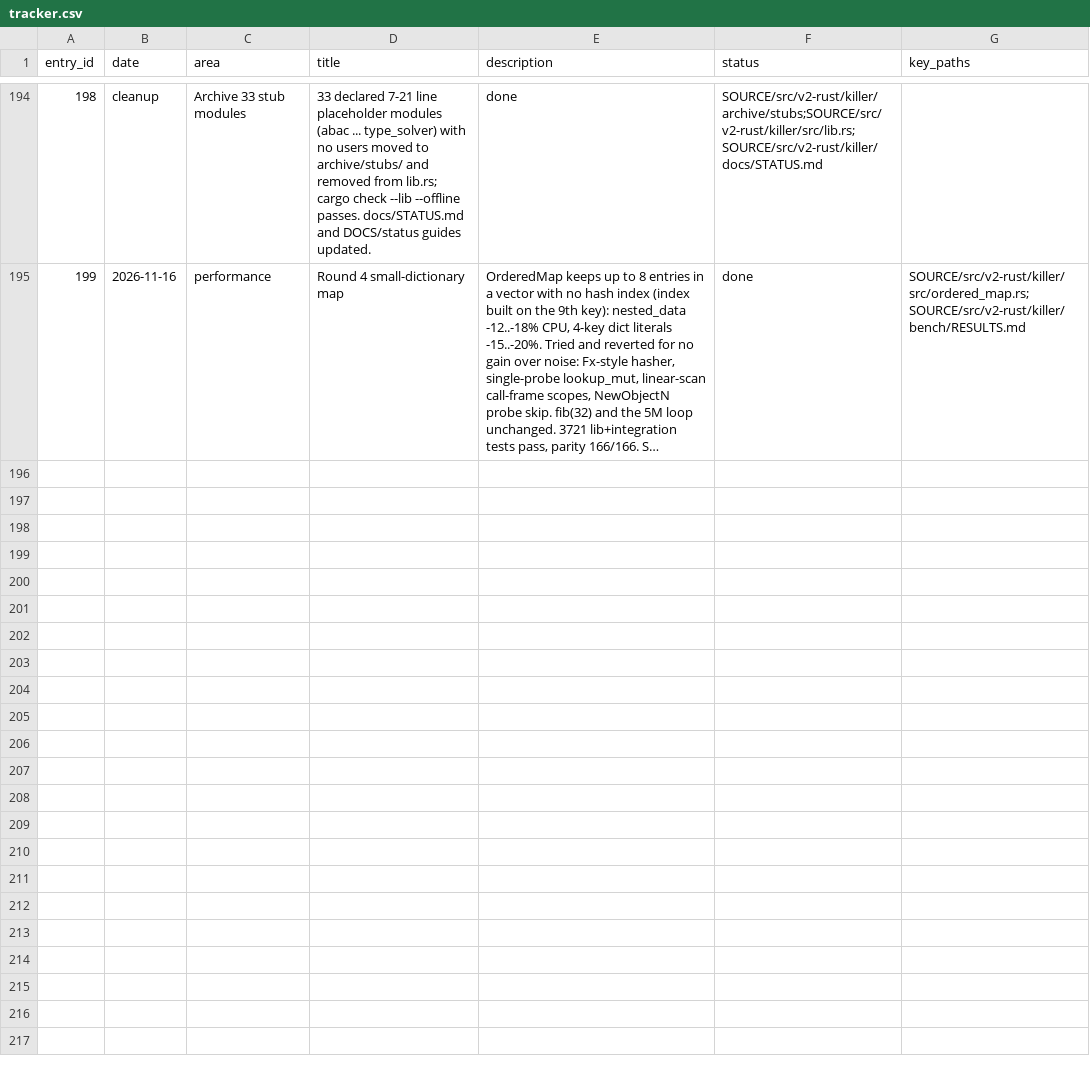
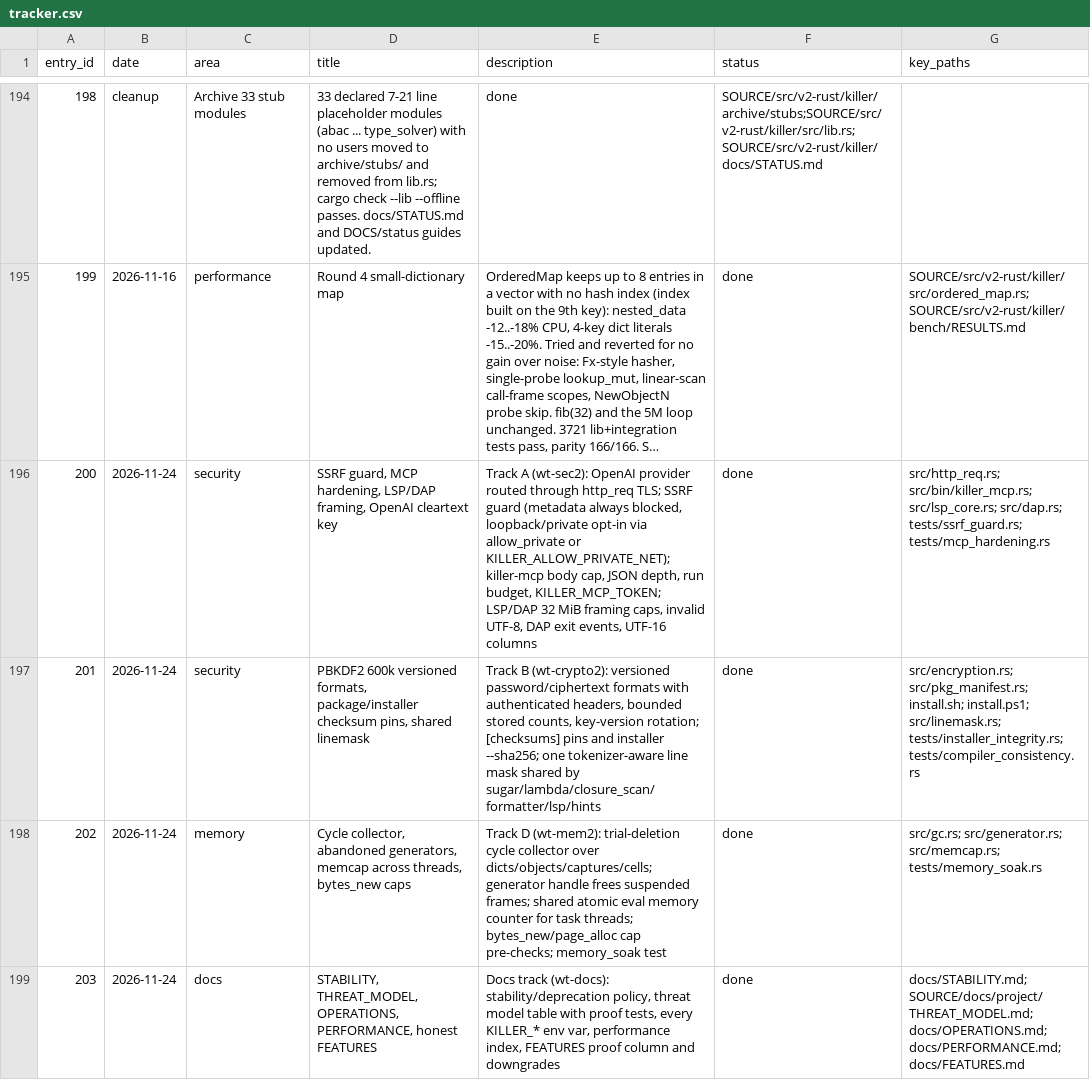
Before and after one commit to arunkatherashala/Killer, a CSV file: tracker.csv, drawn as a sheet; only a part is shown, gaps mark what is left out; long unchanged cells end in …; the diff covers the shown part only; the diff names each change by its address in the sheet, - before the commit and + after, or states it on an @@ line.

```diff
--- a/tracker.csv
+++ b/tracker.csv
+row 196: 200 | 2026-11-24 | security | SSRF guard, MCP hardening, LSP/DAP framing, OpenAI cleartext key | Track A (wt-sec2): OpenAI provider routed through http_req TLS; SSRF guard (metadata always blocked, loopback/private opt-in via allow_private or KILLER_ALLOW_PRIVATE_NET); killer-mcp body cap, JSON depth, run budget, KILLER_MCP_TOKEN; LSP/DAP 32 MiB framing caps, invalid UTF-8, DAP exit events, UTF-16 columns | done | src/http_req.rs; src/bin/killer_mcp.rs; src/lsp_core.rs; src/dap.rs; tests/ssrf_guard.rs; tests/mcp_hardening.rs
+row 197: 201 | 2026-11-24 | security | PBKDF2 600k versioned formats, package/installer checksum pins, shared linemask | Track B (wt-crypto2): versioned password/ciphertext formats with authenticated headers, bounded stored counts, key-version rotation; [checksums] pins and installer --sha256; one tokenizer-aware line mask shared by sugar/lambda/closure_scan/formatter/lsp/hints | done | src/encryption.rs; src/pkg_manifest.rs; install.sh; install.ps1; src/linemask.rs; tests/installer_integrity.rs; tests/compiler_consistency.rs
+row 198: 202 | 2026-11-24 | memory | Cycle collector, abandoned generators, memcap across threads, bytes_new caps | Track D (wt-mem2): trial-deletion cycle collector over dicts/objects/captures/cells; generator handle frees suspended frames; shared atomic eval memory counter for task threads; bytes_new/page_alloc cap pre-checks; memory_soak test | done | src/gc.rs; src/generator.rs; src/memcap.rs; tests/memory_soak.rs
+row 199: 203 | 2026-11-24 | docs | STABILITY, THREAT_MODEL, OPERATIONS, PERFORMANCE, honest FEATURES | Docs track (wt-docs): stability/deprecation policy, threat model table with proof tests, every KILLER_* env var, performance index, FEATURES proof column and downgrades | done | docs/STABILITY.md; SOURCE/docs/project/THREAT_MODEL.md; docs/OPERATIONS.md; docs/PERFORMANCE.md; docs/FEATURES.md
```
Also changed, not shown: 3 added rows elsewhere in this file, OPEN_ITEMS.csv.
